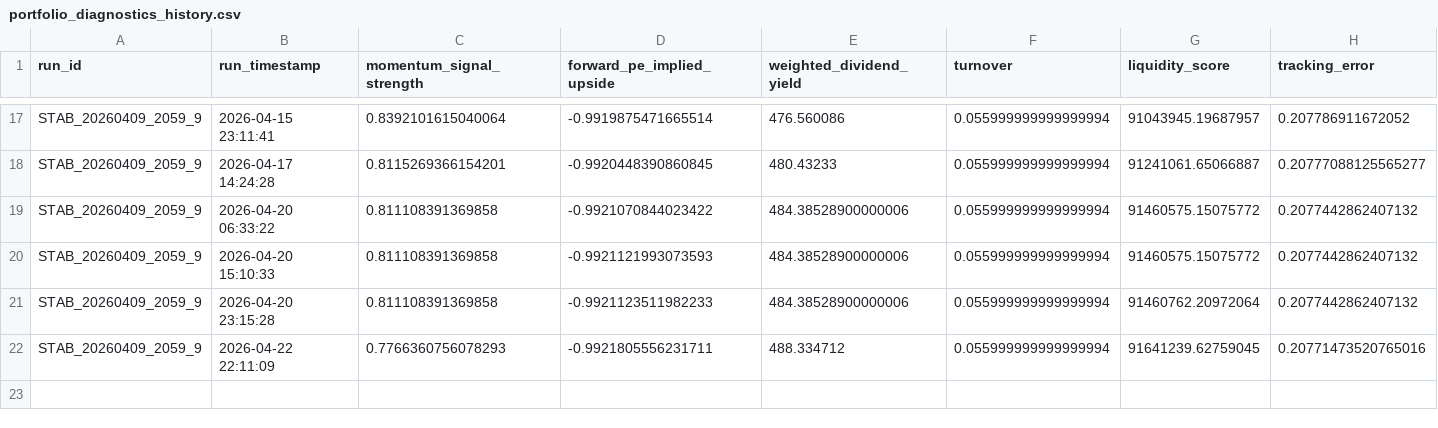
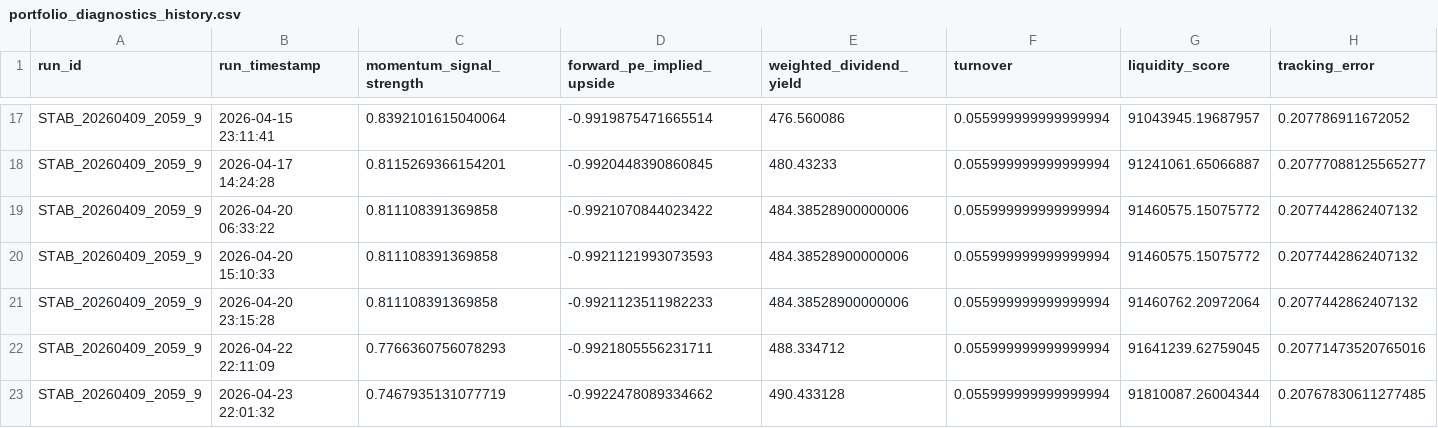
Before and after one commit to gabrielcamposic/PortfolioESG, a CSV file: data/Results/portfolio_diagnostics_history.csv, drawn as a sheet; only a part is shown, gaps mark what is left out; rows hold the shown columns only; the diff names each change by its address in the sheet, - before the commit and + after, or states it on an @@ line.

```diff
--- a/data/Results/portfolio_diagnostics_history.csv
+++ b/data/Results/portfolio_diagnostics_history.csv
+row 23: STAB_20260409_2059_9 | 2026-04-23 22:01:32 | 0.7467935131077719 | -0.9922478089334662 | 490.433128 | 0.055999999999999994 | 91810087.26004344 | 0.20767830611277485
```
Also changed, not shown: data/Results/asset_attribution_history.csv, data/Results/sector_pe.csv, 26 other files.
